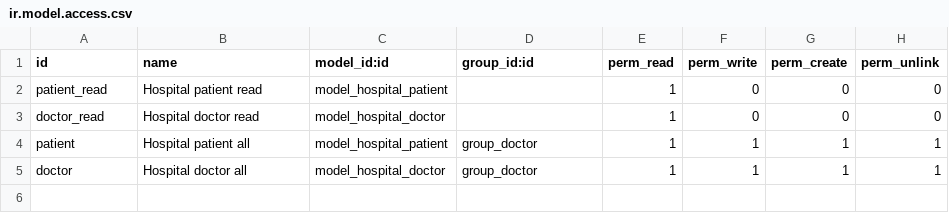
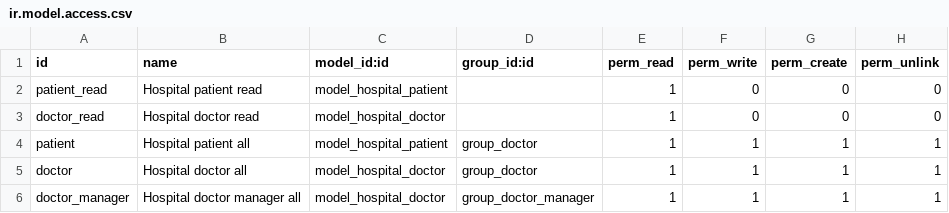
Before and after one commit to funfuck/odoo12, a CSV file: addons/hospital/security/ir.model.access.csv, drawn as a sheet.

Commit message:
doctor manager group

```diff
--- a/addons/hospital/security/ir.model.access.csv
+++ b/addons/hospital/security/ir.model.access.csv
@@ -5 +5,2 @@ patient,Hospital patient all,model_hospital_patient,group_doctor,1,1,1,1
 doctor,Hospital doctor all,model_hospital_doctor,group_doctor,1,1,1,1
+doctor_manager,Hospital doctor manager all,model_hospital_doctor,group_doctor_manager,1,1,1,1
```
Also changed, not shown: 1 other file.
